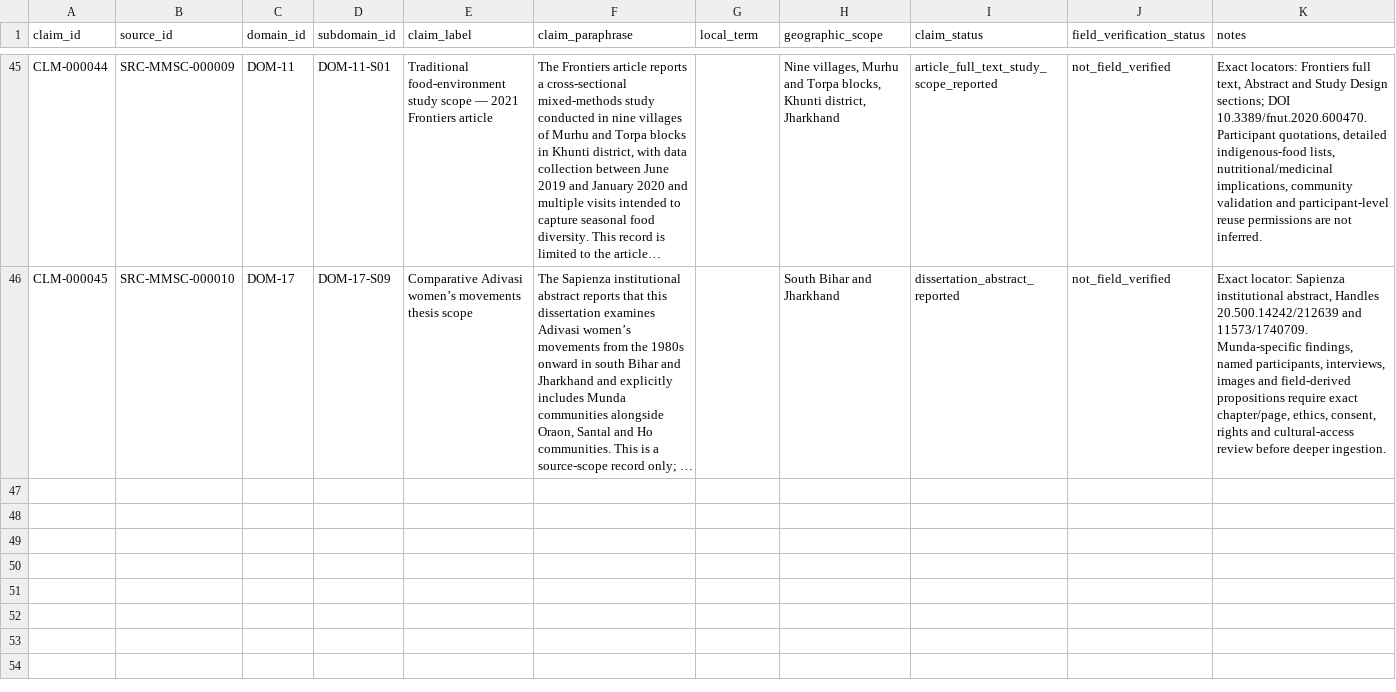
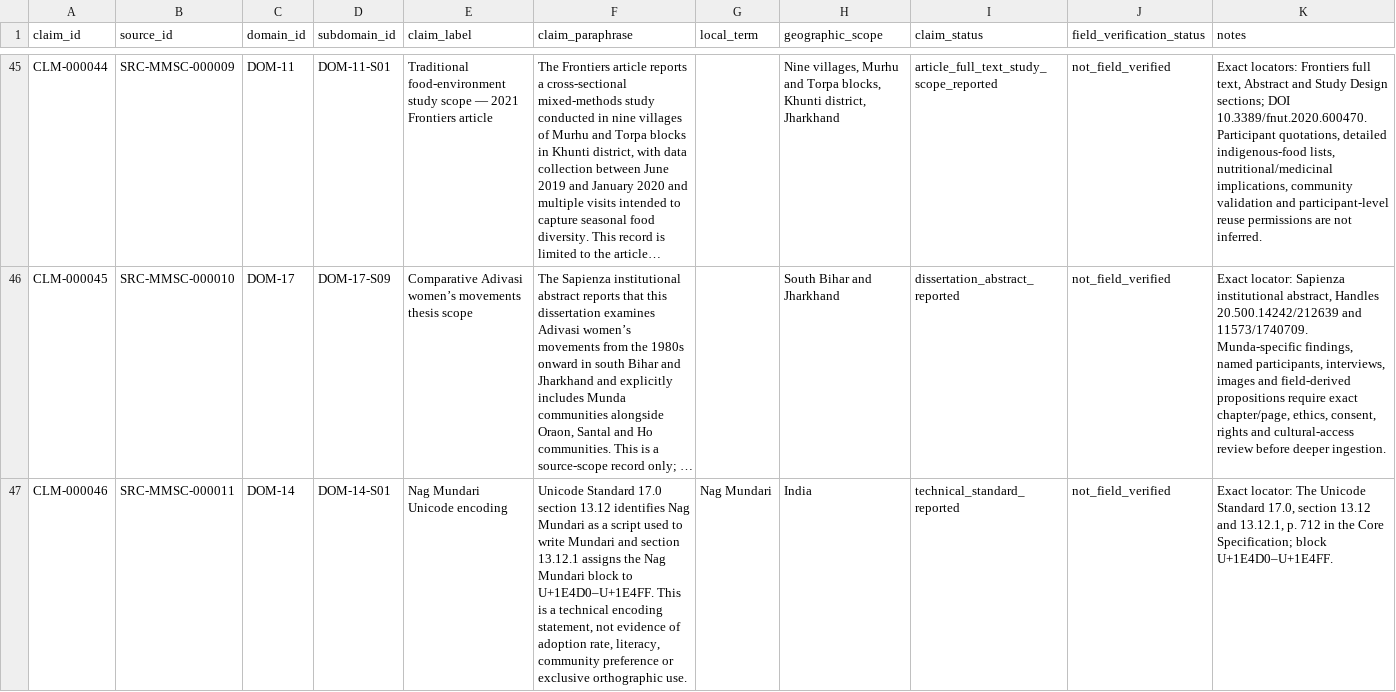
Before and after one commit to Arithmetic-Power-Geometry/Munda_Cultural_Dataset_v1.0, a CSV file: data/source_claims.csv, drawn as a sheet; only a part is shown, gaps mark what is left out; long unchanged cells end in …; the diff names each change by its address in the sheet, - before the commit and + after, or states it on an @@ line.

Commit message:
Link Unicode Nag Mundari source to bounded technical claim

```diff
--- a/data/source_claims.csv
+++ b/data/source_claims.csv
+row 47: CLM-000046 | SRC-MMSC-000011 | DOM-14 | DOM-14-S01 | Nag Mundari Unicode encoding | Unicode Standard 17.0 section 13.12 identifies Nag Mundari as a script used to write Mundari and section 13.12.1 assigns the Nag Mundari block to U+1E4D0–U+1E4FF. This is a technical encoding statement, not evidence of adoption rate, literacy, community preference or exclusive orthographic use. | Nag Mundari | India | technical_standard_reported | not_field_verified | Exact locator: The Unicode Standard 17.0, section 13.12 and 13.12.1, p. 712 in the Core Specification; block U+1E4D0–U+1E4FF.
```
